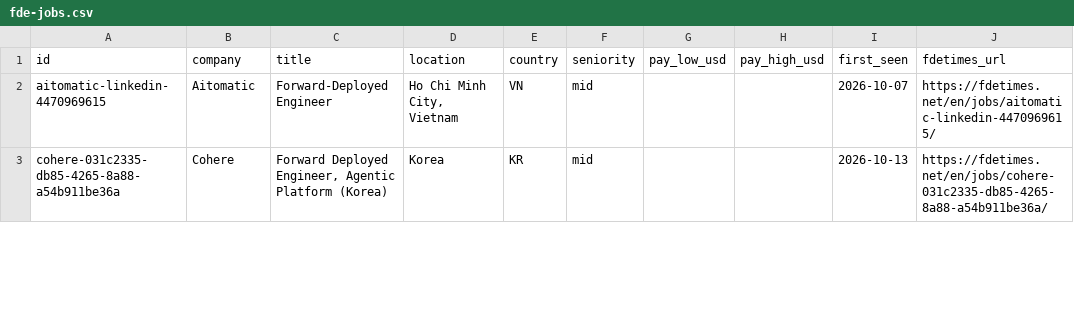
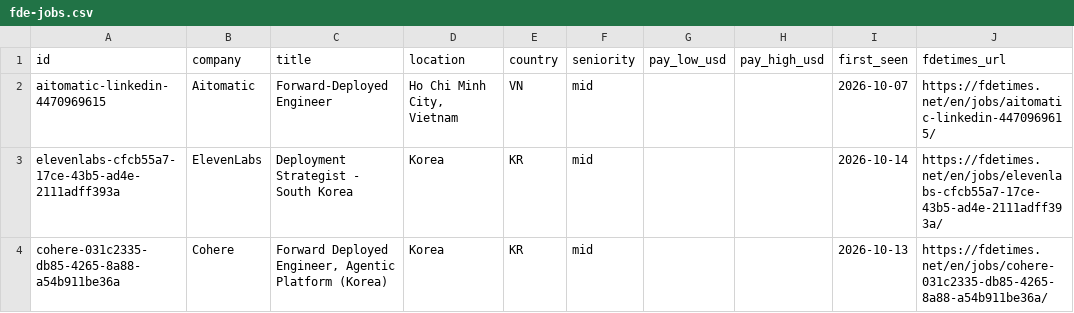
Before and after one commit to stephanelx88/forward-deployed-engineer-jobs, a CSV file: data/fde-jobs.csv, drawn as a sheet; only a part is shown; the diff covers the shown part only; the diff names each change by its address in the sheet, - before the commit and + after, or states it on an @@ line.

Commit message:
data: 2026-10-15 (462 roles, 54 companies)

```diff
--- a/data/fde-jobs.csv
+++ b/data/fde-jobs.csv
+row 3: elevenlabs-cfcb55a7-17ce-43b5-ad4e-2111adff393a | ElevenLabs | Deployment Strategist - South Korea | Korea | KR | mid |  |  | 2026-10-14 | https://fdetimes.net/en/jobs/elevenlabs-cfcb55a7-17ce-43b5-ad4e-2111adff393a/
```
Also changed, not shown: 4 added rows, 2 removed rows and 6 edited cells elsewhere in this file, 1 other file.
